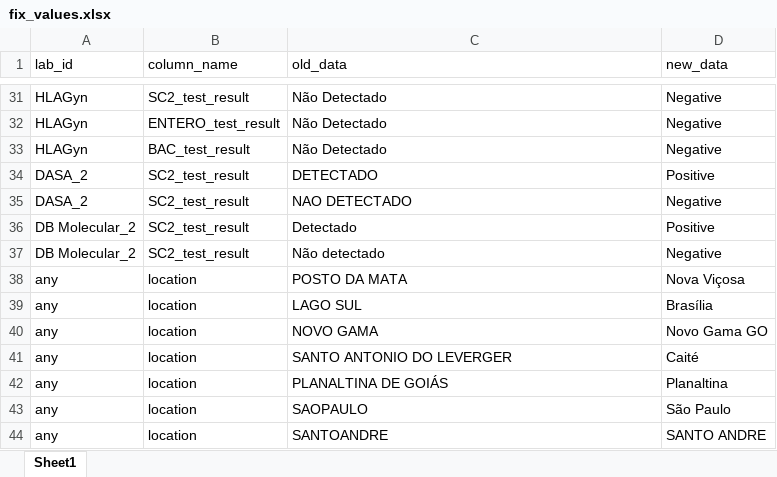
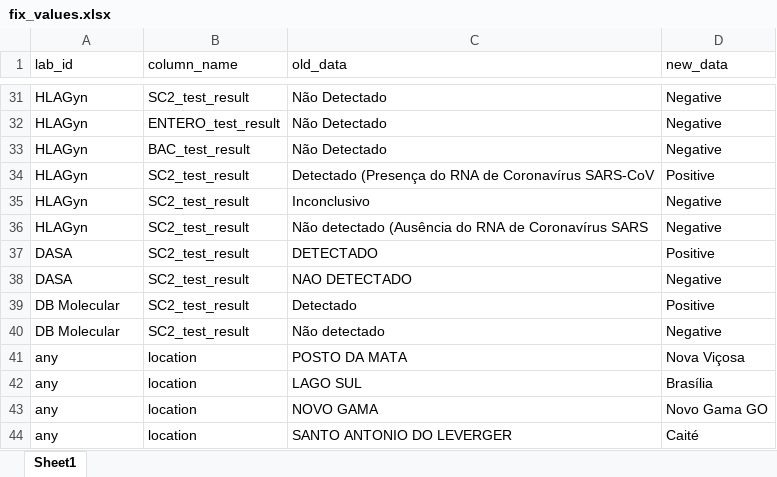
Before and after one commit to andersonbrito/itps_respat, an Excel workbook: data/fix_values.xlsx, sheet Sheet1, drawn as a sheet; only a part is shown, gaps mark what is left out; the shorter side is filled out with more unchanged rows; values as stored, in another font and other column widths than the file's, no borders; addresses are those after the commit; the diff names each change by its address in the sheet, - before the commit and + after, or states it on an @@ line.

```diff
--- a/data/fix_values.xlsx (sheet Sheet1)
+++ b/data/fix_values.xlsx (sheet Sheet1)
+row 34: HLAGyn | SC2_test_result | Detectado (Presença do RNA de Coronavírus SARS-CoV | Positive
+row 35: HLAGyn | SC2_test_result | Inconclusivo | Negative
+row 36: HLAGyn | SC2_test_result | Não detectado (Ausência do RNA de Coronavírus SARS | Negative
-A37:A38 (lab_id): DASA_2
+A37:A38 (lab_id): DASA
-A39:A40 (lab_id): DB Molecular_2
+A39:A40 (lab_id): DB Molecular
```
Also changed, not shown: data/rename_columns.xlsx.
